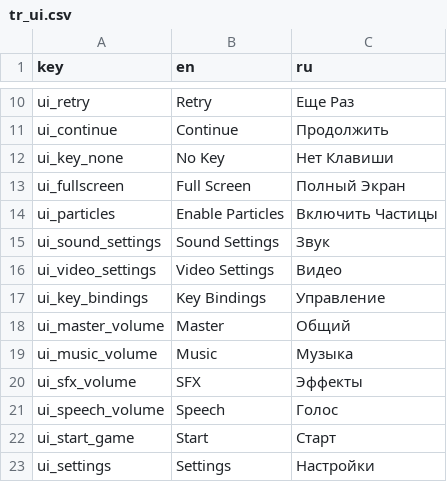
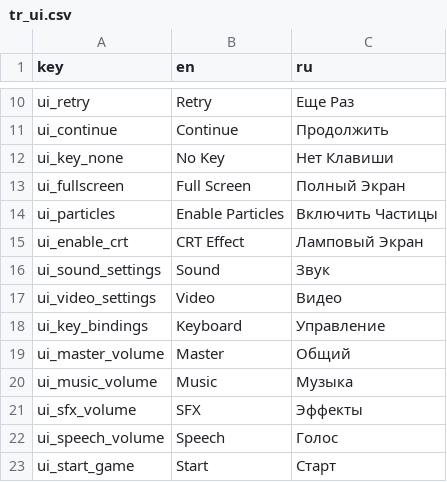
Before and after one commit to dmitriy-shmilo/gwj40, a CSV file: src/text/tr_ui.csv, drawn as a sheet; only a part is shown, gaps mark what is left out; the shorter side is filled out with more unchanged rows.

```diff
--- a/src/text/tr_ui.csv
+++ b/src/text/tr_ui.csv
@@ -14,5 +14,6 @@ ui_fullscreen,Full Screen,Полный Экран
 ui_particles,Enable Particles,Включить Частицы
-ui_sound_settings,Sound Settings,Звук
-ui_video_settings,Video Settings,Видео
-ui_key_bindings,Key Bindings,Управление
+ui_enable_crt,CRT Effect,Ламповый Экран
+ui_sound_settings,Sound,Звук
+ui_video_settings,Video,Видео
+ui_key_bindings,Keyboard,Управление
 ui_master_volume,Master,Общий
```
Also changed, not shown: 3 other files.
